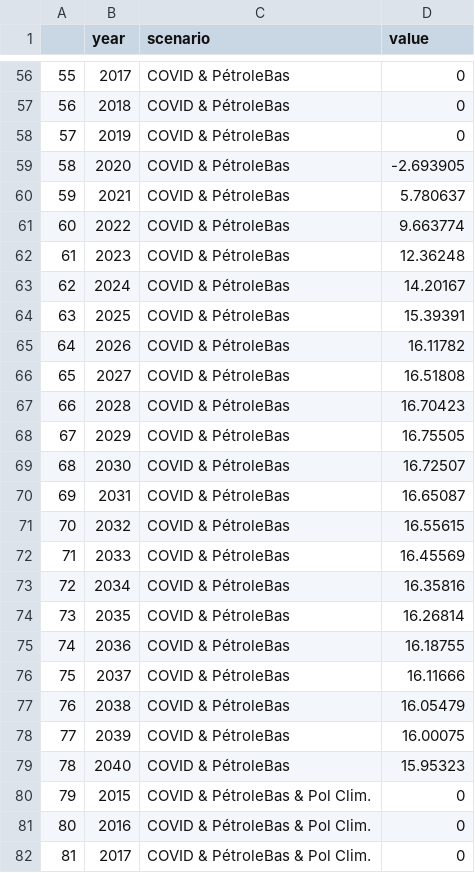
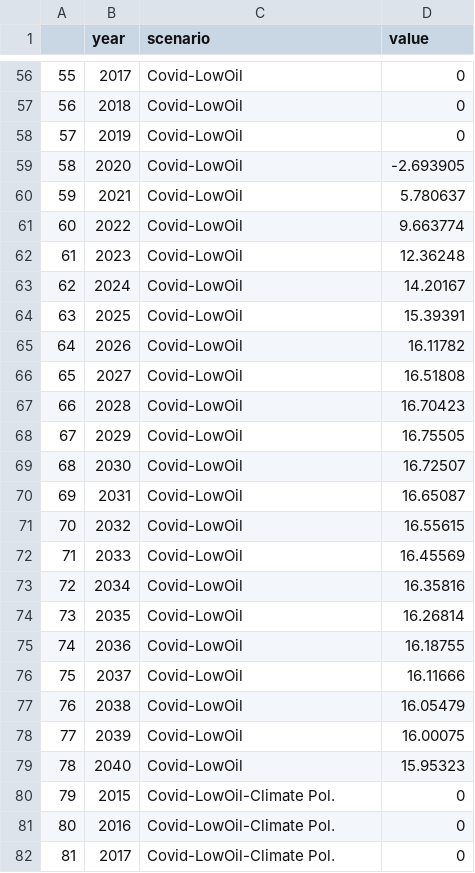
Before and after one commit to ThreeME-org/ThreeME_V3-open, a CSV file: results/plots/png/plot_fig.2.CO2/plot_fig.2.CO2.data.csv, drawn as a sheet; only a part is shown, gaps mark what is left out; the diff covers the shown part only.

Commit message:
2/2 English names for the scenarios

```diff
--- a/results/plots/png/plot_fig.2.CO2/plot_fig.2.CO2.data.csv
+++ b/results/plots/png/plot_fig.2.CO2/plot_fig.2.CO2.data.csv
@@ -56,27 +56,27 @@
-"55",2017,"COVID & PétroleBas",0
-"56",2018,"COVID & PétroleBas",0
-"57",2019,"COVID & PétroleBas",0
-"58",2020,"COVID & PétroleBas",-2.693905
-"59",2021,"COVID & PétroleBas",5.780637
-"60",2022,"COVID & PétroleBas",9.663774
-"61",2023,"COVID & PétroleBas",12.36248
-"62",2024,"COVID & PétroleBas",14.20167
-"63",2025,"COVID & PétroleBas",15.39391
-"64",2026,"COVID & PétroleBas",16.11782
-"65",2027,"COVID & PétroleBas",16.51808
-"66",2028,"COVID & PétroleBas",16.70423
-"67",2029,"COVID & PétroleBas",16.75505
-"68",2030,"COVID & PétroleBas",16.72507
-"69",2031,"COVID & PétroleBas",16.65087
-"70",2032,"COVID & PétroleBas",16.55615
-"71",2033,"COVID & PétroleBas",16.45569
-"72",2034,"COVID & PétroleBas",16.35816
-"73",2035,"COVID & PétroleBas",16.26814
-"74",2036,"COVID & PétroleBas",16.18755
-"75",2037,"COVID & PétroleBas",16.11666
-"76",2038,"COVID & PétroleBas",16.05479
-"77",2039,"COVID & PétroleBas",16.00075
-"78",2040,"COVID & PétroleBas",15.95323
-"79",2015,"COVID & PétroleBas & Pol Clim.",0
-"80",2016,"COVID & PétroleBas & Pol Clim.",0
-"81",2017,"COVID & PétroleBas & Pol Clim.",0
+"55",2017,"Covid-LowOil",0
+"56",2018,"Covid-LowOil",0
+"57",2019,"Covid-LowOil",0
+"58",2020,"Covid-LowOil",-2.693905
+"59",2021,"Covid-LowOil",5.780637
+"60",2022,"Covid-LowOil",9.663774
+"61",2023,"Covid-LowOil",12.36248
+"62",2024,"Covid-LowOil",14.20167
+"63",2025,"Covid-LowOil",15.39391
+"64",2026,"Covid-LowOil",16.11782
+"65",2027,"Covid-LowOil",16.51808
+"66",2028,"Covid-LowOil",16.70423
+"67",2029,"Covid-LowOil",16.75505
+"68",2030,"Covid-LowOil",16.72507
+"69",2031,"Covid-LowOil",16.65087
+"70",2032,"Covid-LowOil",16.55615
+"71",2033,"Covid-LowOil",16.45569
+"72",2034,"Covid-LowOil",16.35816
+"73",2035,"Covid-LowOil",16.26814
+"74",2036,"Covid-LowOil",16.18755
+"75",2037,"Covid-LowOil",16.11666
+"76",2038,"Covid-LowOil",16.05479
+"77",2039,"Covid-LowOil",16.00075
+"78",2040,"Covid-LowOil",15.95323
+"79",2015,"Covid-LowOil-Climate Pol.",0
+"80",2016,"Covid-LowOil-Climate Pol.",0
+"81",2017,"Covid-LowOil-Climate Pol.",0
```
Also changed, not shown: 77 edited cells elsewhere in this file, results/plots/png/plot_fig.2.Inv/plot_fig.2.Inv.data.csv, results/plots/png/plot_fig.2.L/plot_fig.2.L.data.csv, 8 other files.
